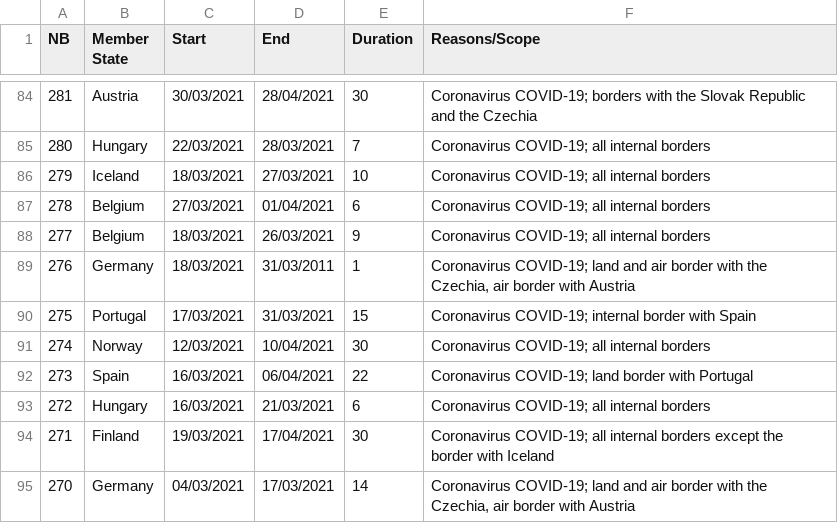
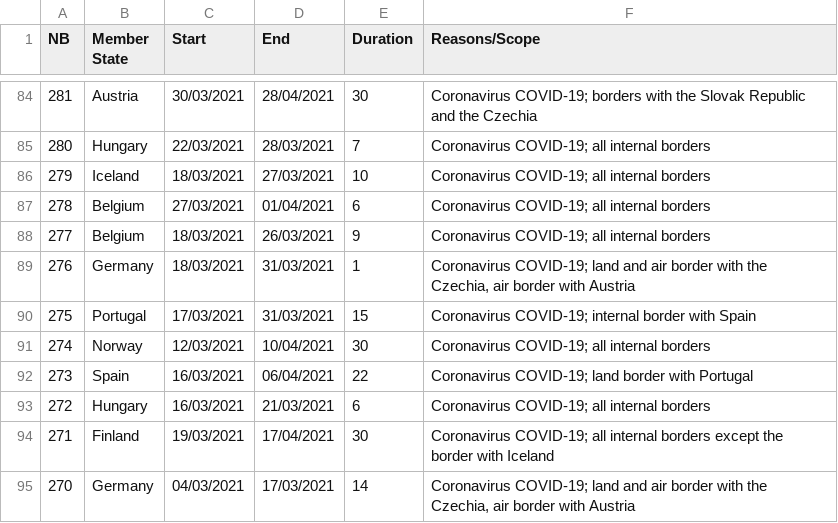
Before and after one commit to todvora/schengen, a CSV file: schengen.csv, drawn as a sheet; only a part is shown, gaps mark what is left out.

```diff
--- a/schengen.csv
+++ b/schengen.csv
@@ -88,3 +88,3 @@ NB,Member State,Start,End,Duration,Reasons/Scope
 277,Belgium,18/03/2021,26/03/2021,9,Coronavirus COVID-19; all internal borders
-276,Germany,18/03/2021,31/03/2011,1,"Coronavirus COVID-19; land and air border with the Czechia, air border with Austria"
+276,Germany,18/03/2021,31/03/2021,1,"Coronavirus COVID-19; land and air border with the Czechia, air border with Austria"
 275,Portugal,17/03/2021,31/03/2021,15,Coronavirus COVID-19; internal border with Spain
```
Also changed, not shown: 3 other files.
